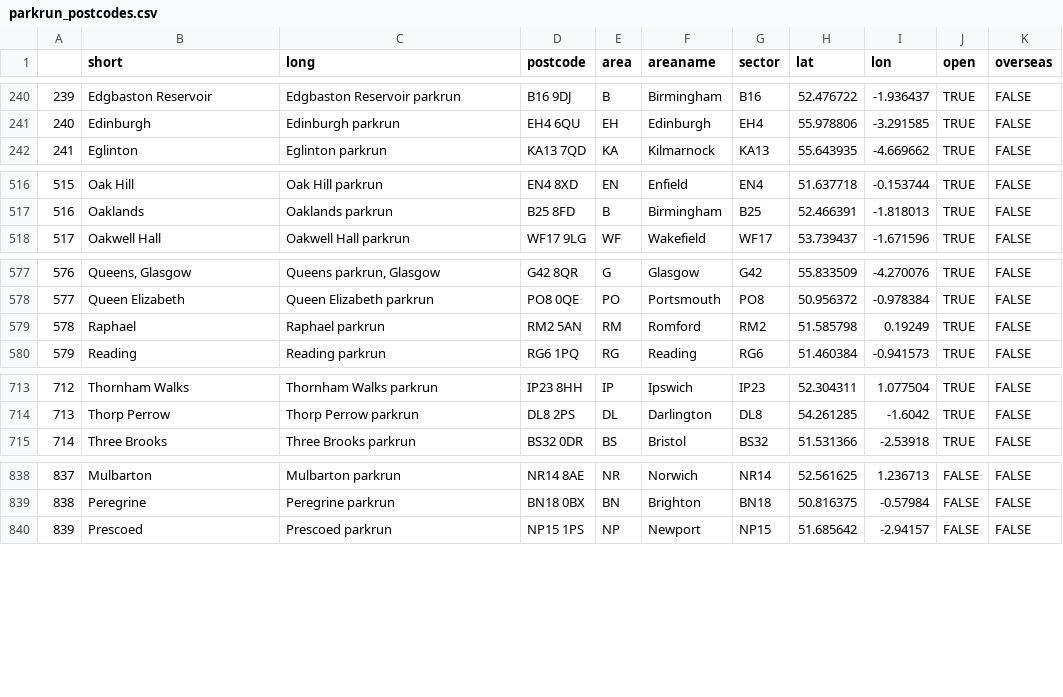
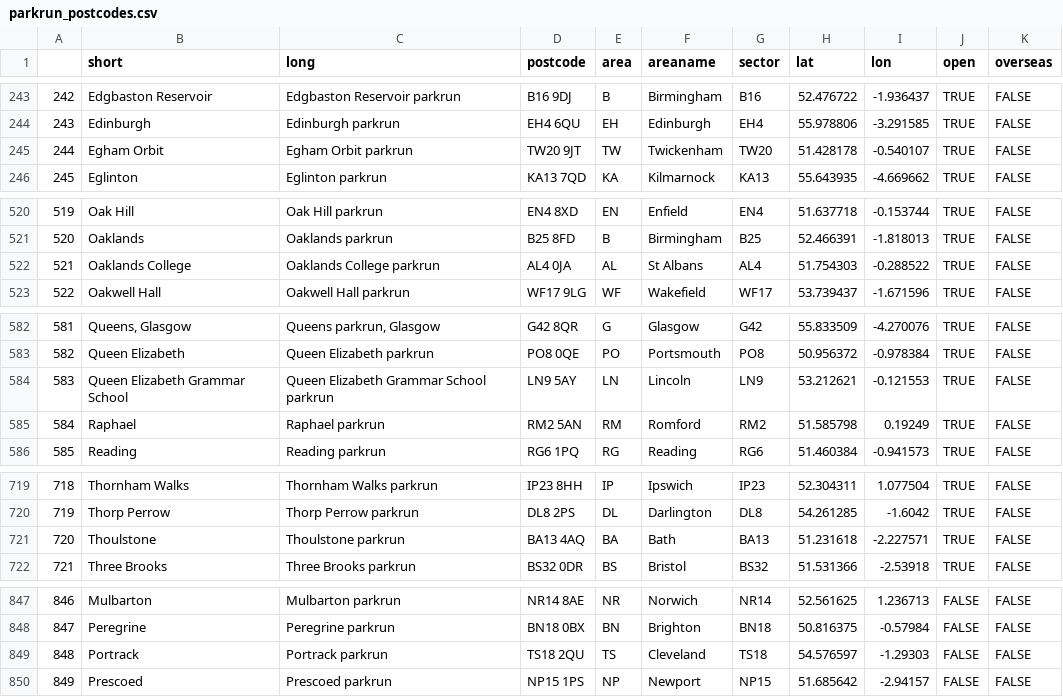
Before and after one commit to sgbstats/parkrun-postcodes, a CSV file: Data/parkrun_postcodes.csv, drawn as a sheet; only a part is shown, gaps mark what is left out; the diff covers the shown part only; the diff names each change by its address in the sheet, - before the commit and + after, or states it on an @@ line.

```diff
--- a/Data/parkrun_postcodes.csv
+++ b/Data/parkrun_postcodes.csv
@@ column A renumbered from row 32 down @@
+row 245: 244 | Egham Orbit | Egham Orbit parkrun | TW20 9JT | TW | Twickenham | TW20 | 51.428178 | -0.540107 | TRUE | FALSE
+row 522: 521 | Oaklands College | Oaklands College parkrun | AL4 0JA | AL | St Albans | AL4 | 51.754303 | -0.288522 | TRUE | FALSE
+row 584: 583 | Queen Elizabeth Grammar School | Queen Elizabeth Grammar School parkrun | LN9 5AY | LN | Lincoln | LN9 | 53.212621 | -0.121553 | TRUE | FALSE
+row 721: 720 | Thoulstone | Thoulstone parkrun | BA13 4AQ | BA | Bath | BA13 | 51.231618 | -2.227571 | TRUE | FALSE
+row 849: 848 | Portrack | Portrack parkrun | TS18 2QU | TS | Cleveland | TS18 | 54.576597 | -1.29303 | FALSE | FALSE
```
Also changed, not shown: 6 added rows, 1 removed row and 3 edited cells elsewhere in this file, 2 other files.
